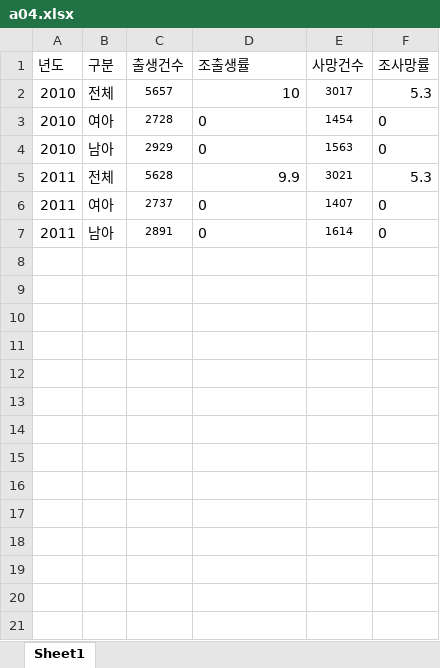
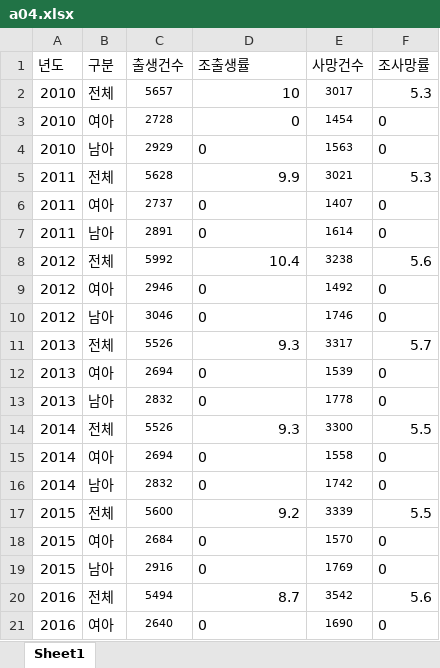
Before and after one commit to Immountain/gsis.kwdi.re.kr, an Excel workbook: src/main/resources/gsis/excel/jgAtitle/a04.xlsx, sheet Sheet1, drawn as a sheet; only a part is shown; values as stored, in another font and other column widths than the file's, no borders; the diff covers the shown part only; the diff names each change by its address in the sheet, - before the commit and + after, or states it on an @@ line.

```diff
--- a/src/main/resources/gsis/excel/jgAtitle/a04.xlsx (sheet Sheet1)
+++ b/src/main/resources/gsis/excel/jgAtitle/a04.xlsx (sheet Sheet1)
-D3 alignment: left
+D3 alignment: right
+row 8: 2012 | 전체 | 5992 | 10.4 | 3238 | 5.6
+row 9: 2012 | 여아 | 2946 | 0 | 1492 | 0
+row 10: 2012 | 남아 | 3046 | 0 | 1746 | 0
+row 11: 2013 | 전체 | 5526 | 9.3 | 3317 | 5.7
+row 12: 2013 | 여아 | 2694 | 0 | 1539 | 0
+row 13: 2013 | 남아 | 2832 | 0 | 1778 | 0
+row 14: 2014 | 전체 | 5526 | 9.3 | 3300 | 5.5
+row 15: 2014 | 여아 | 2694 | 0 | 1558 | 0
+row 16: 2014 | 남아 | 2832 | 0 | 1742 | 0
+row 17: 2015 | 전체 | 5600 | 9.2 | 3339 | 5.5
+row 18: 2015 | 여아 | 2684 | 0 | 1570 | 0
+row 19: 2015 | 남아 | 2916 | 0 | 1769 | 0
+row 20: 2016 | 전체 | 5494 | 8.7 | 3542 | 5.6
+row 21: 2016 | 여아 | 2640 | 0 | 1690 | 0
```
Also changed, not shown: 10 added rows elsewhere in this sheet, 12 other files.
